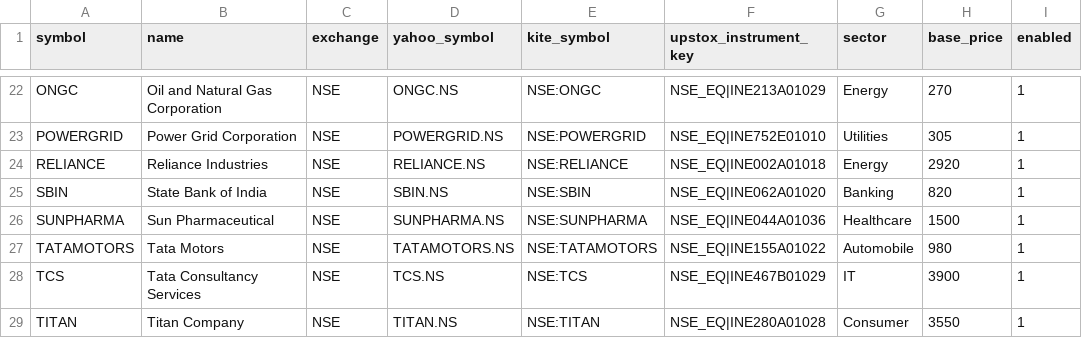
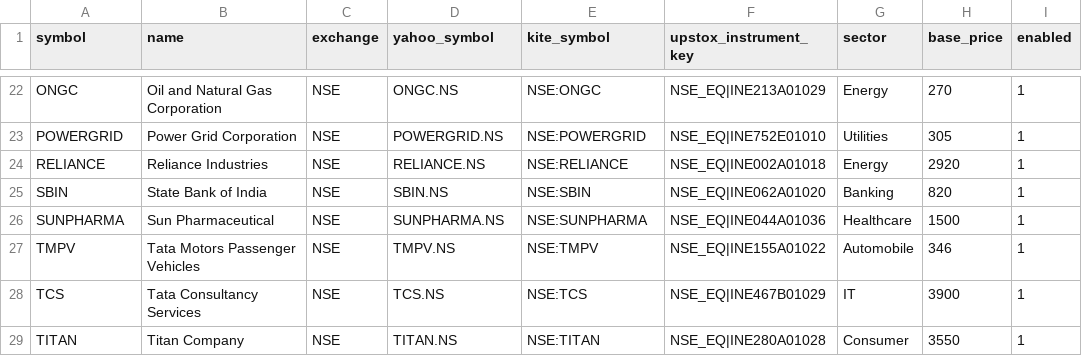
Before and after one commit to sudarshanbhat94/trading-agent, a CSV file: data/universe.csv, drawn as a sheet; only a part is shown, gaps mark what is left out.

Commit message:
Polish OpenTrade dashboard and Yahoo market data

```diff
--- a/data/universe.csv
+++ b/data/universe.csv
@@ -26,3 +26,3 @@ SBIN,State Bank of India,NSE,SBIN.NS,NSE:SBIN,NSE_EQ|INE062A01020,Banking,820,1
 SUNPHARMA,Sun Pharmaceutical,NSE,SUNPHARMA.NS,NSE:SUNPHARMA,NSE_EQ|INE044A01036,Healthcare,1500,1
-TATAMOTORS,Tata Motors,NSE,TATAMOTORS.NS,NSE:TATAMOTORS,NSE_EQ|INE155A01022,Automobile,980,1
+TMPV,Tata Motors Passenger Vehicles,NSE,TMPV.NS,NSE:TMPV,NSE_EQ|INE155A01022,Automobile,346,1
 TCS,Tata Consultancy Services,NSE,TCS.NS,NSE:TCS,NSE_EQ|INE467B01029,IT,3900,1
```
Also changed, not shown: 11 other files.
